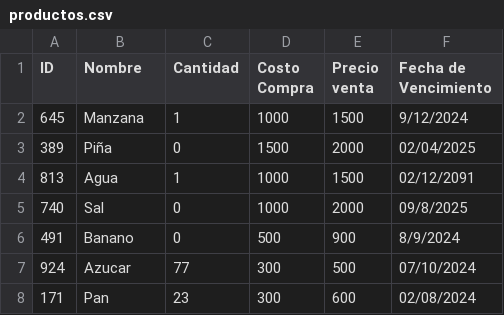
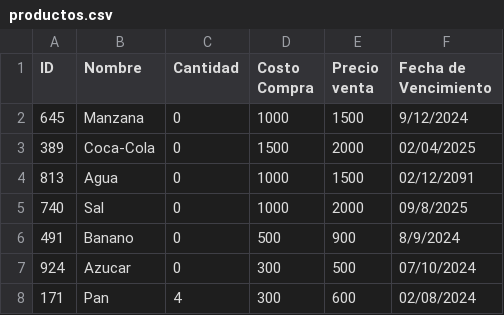
Before and after one commit to MRxLJE10/PF, a CSV file: Database/productos.csv, drawn as a sheet.

```diff
--- a/Database/productos.csv
+++ b/Database/productos.csv
@@ -1,8 +1,8 @@
 ID,Nombre,Cantidad,Costo Compra,Precio venta,Fecha de Vencimiento
-645,Manzana,1,1000,1500,9/12/2024
-389,Piña,0,1500,2000,02/04/2025
-813,Agua,1,1000,1500,02/12/2091
+645,Manzana,0,1000,1500,9/12/2024
+389,Coca-Cola,0,1500,2000,02/04/2025
+813,Agua,0,1000,1500,02/12/2091
 740,Sal,0,1000,2000,09/8/2025
 491,Banano,0,500,900,8/9/2024
-924,Azucar,77,300,500,07/10/2024
-171,Pan,23,300,600,02/08/2024
+924,Azucar,0,300,500,07/10/2024
+171,Pan,4,300,600,02/08/2024
```
Also changed, not shown: 4 other files.
